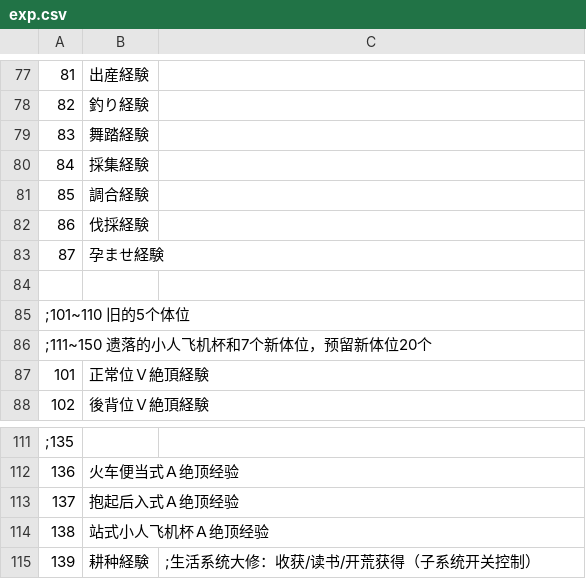
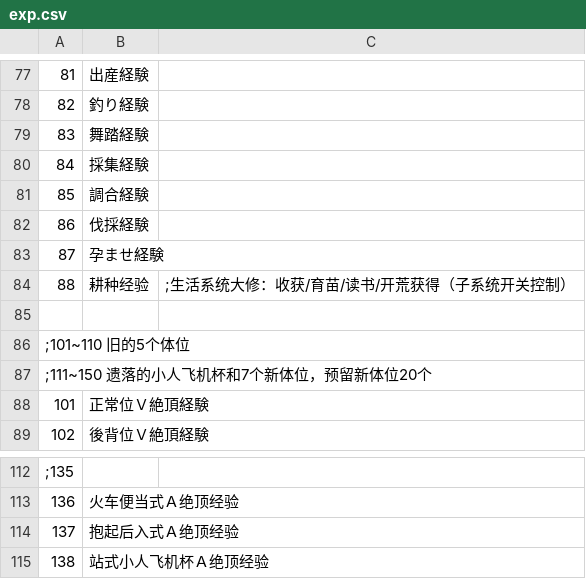
Before and after one commit to RelyonBigBlueFatWhale/eraTW-life-system-overhaul, a CSV file: CSV/exp.csv, drawn as a sheet; only a part is shown, gaps mark what is left out.

```diff
--- a/CSV/exp.csv
+++ b/CSV/exp.csv
@@ -83,2 +83,3 @@
 87,孕ませ経験
+88,耕种经验,;生活系统大修：收获/育苗/读书/开荒获得（子系统开关控制）
 
@@ -114,2 +115 @@
 138,站式小人飞机杯Ａ绝顶经验
-139,耕种経験,;生活系统大修：收获/读书/开荒获得（子系统开关控制）
```
Also changed, not shown: CSV/Item.csv, CSV/Talent.csv, 20 other files.
